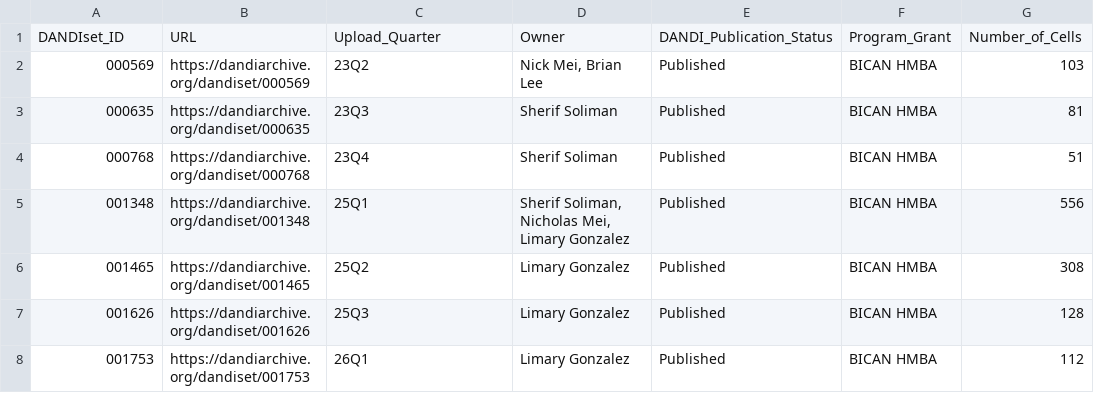
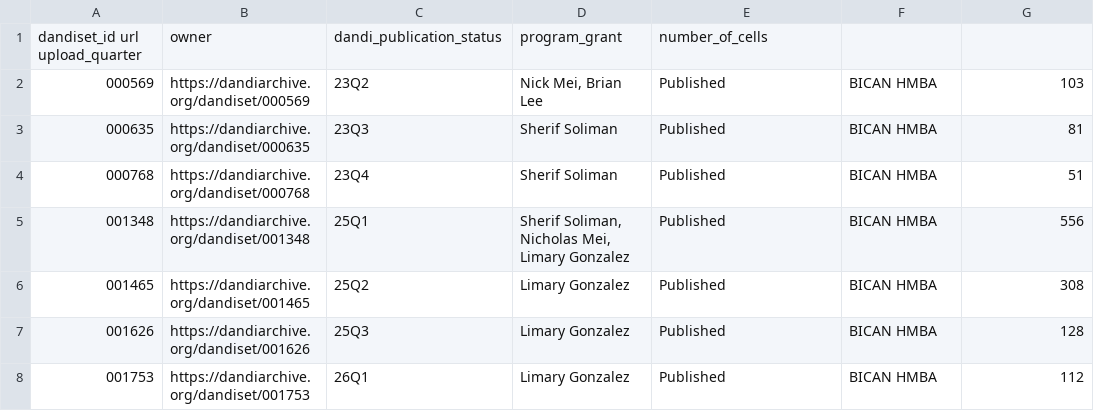
Before and after one commit to CodyCBakerPhD/bican-bids-study, a TSV file: sourcedata/collection-hmba+nhp/datasets.tsv, drawn as a sheet; removed rows and columns are numbered as before the commit, all else as after; the diff names each change by its address in the sheet, - before the commit and + after, or states it on an @@ line.

```diff
--- a/sourcedata/collection-hmba+nhp/datasets.tsv
+++ b/sourcedata/collection-hmba+nhp/datasets.tsv
-row 1: DANDIset_ID | URL | Upload_Quarter | Owner | DANDI_Publication_Status | Program_Grant | Number_of_Cells
+row 1: dandiset_id url upload_quarter | owner | dandi_publication_status | program_grant | number_of_cells
```
Also changed, not shown: sourcedata/BICAN_Cohen_Mouse_DANDIset_Inventory.tsv, 1 other file.
